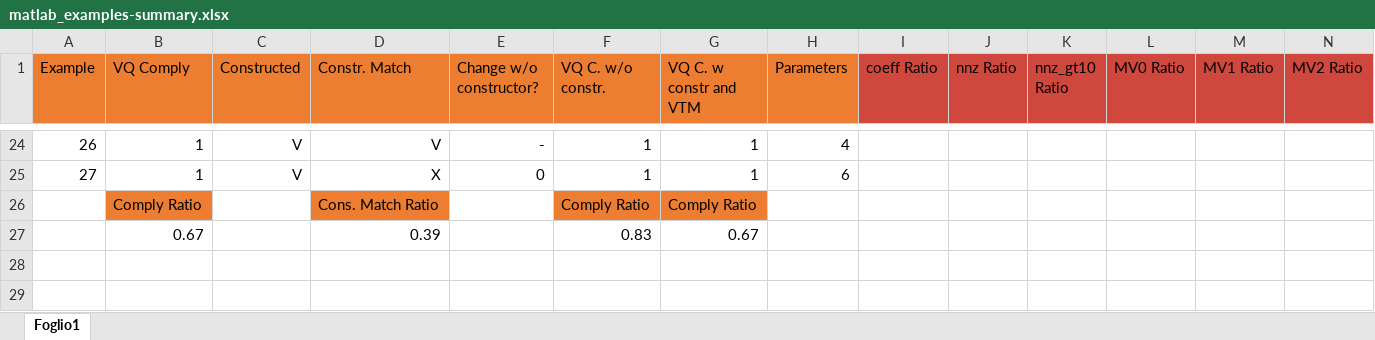
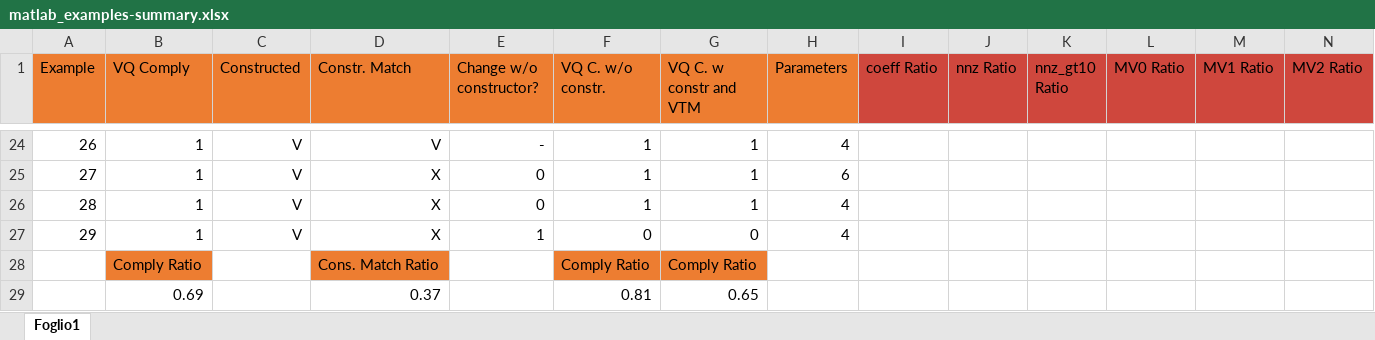
Before and after one commit to CostantinoTaranto/AMC_Model, an Excel workbook: examples-tracking/matlab_examples-summary.xlsx, sheet Foglio1, drawn as a sheet; only a part is shown, gaps mark what is left out; values as stored, in another font and other column widths than the file's, no borders; conditional formats not drawn; removed rows and columns are numbered as before the commit, all else as after; rows hold the shown columns only; the diff names each change by its address in the sheet, - before the commit and + after, or states it on an @@ line.

```diff
--- a/examples-tracking/matlab_examples-summary.xlsx (sheet Foglio1)
+++ b/examples-tracking/matlab_examples-summary.xlsx (sheet Foglio1)
+row 26: 28 | 1 | V | X | 0 | 1 | 1 | 4
+row 27: 29 | 1 | V | X | 1 | 0 | 0 | 4
-row 27:  | 0.67 |  | 0.39 |  | 0.83 | 0.67
+row 29:  | 0.69 |  | 0.37 |  | 0.81 | 0.65
```
Also changed, not shown: examples-tracking/matlab_examples-inventory.xlsx, 6 other files.
